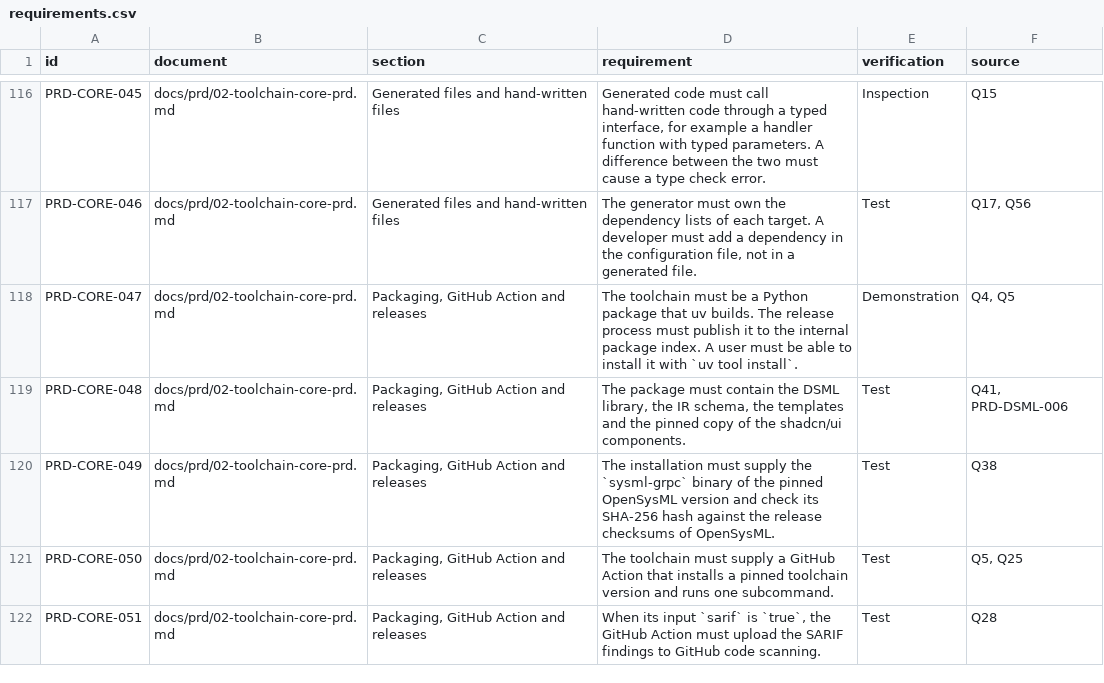
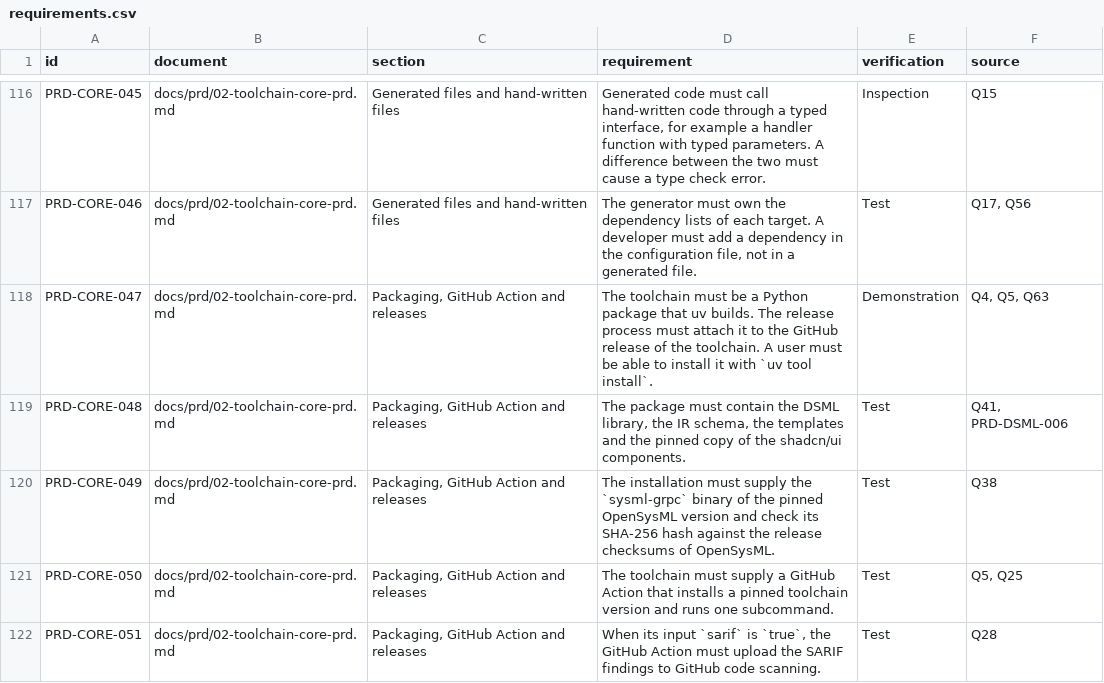
Before and after one commit to ds411/dsml-code-generator, a CSV file: docs/index/requirements.csv, drawn as a sheet; only a part is shown, gaps mark what is left out.

```diff
--- a/docs/index/requirements.csv
+++ b/docs/index/requirements.csv
@@ -117,3 +117,3 @@ PRD-CORE-045,docs/prd/02-toolchain-core-prd.md,Generated files and hand-written
 PRD-CORE-046,docs/prd/02-toolchain-core-prd.md,Generated files and hand-written files,"The generator must own the dependency lists of each target. A developer must add a dependency in the configuration file, not in a generated file.",Test,"Q17, Q56"
-PRD-CORE-047,docs/prd/02-toolchain-core-prd.md,"Packaging, GitHub Action and releases",The toolchain must be a Python package that uv builds. The release process must publish it to the internal package index. A user must be able to install it with `uv tool install`.,Demonstration,"Q4, Q5"
+PRD-CORE-047,docs/prd/02-toolchain-core-prd.md,"Packaging, GitHub Action and releases",The toolchain must be a Python package that uv builds. The release process must attach it to the GitHub release of the toolchain. A user must be able to install it with `uv tool install`.,Demonstration,"Q4, Q5, Q63"
 PRD-CORE-048,docs/prd/02-toolchain-core-prd.md,"Packaging, GitHub Action and releases","The package must contain the DSML library, the IR schema, the templates and the pinned copy of the shadcn/ui components.",Test,"Q41, PRD-DSML-006"
```
Also changed, not shown: docs/index/decisions.csv, 7 other files.
